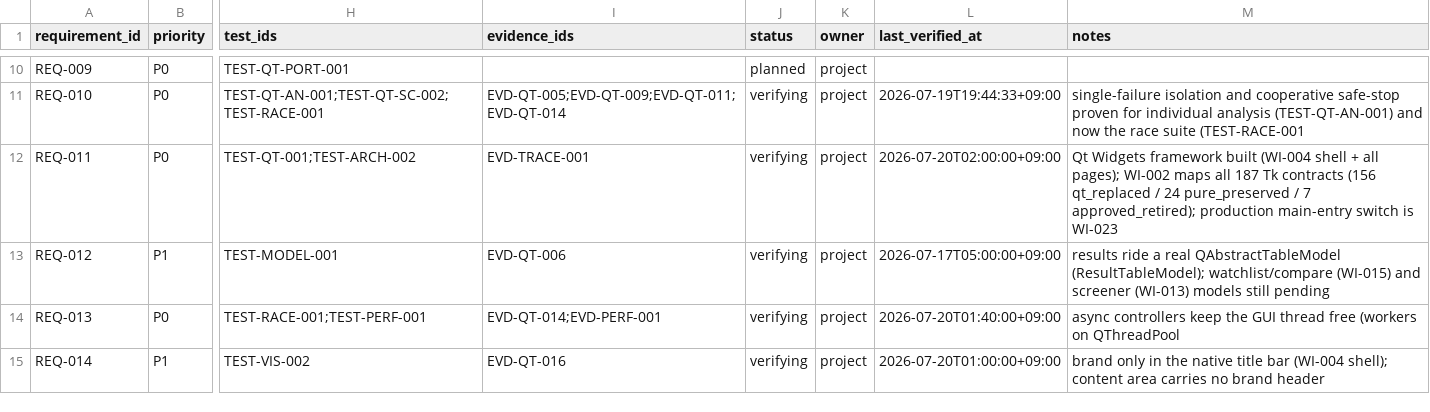
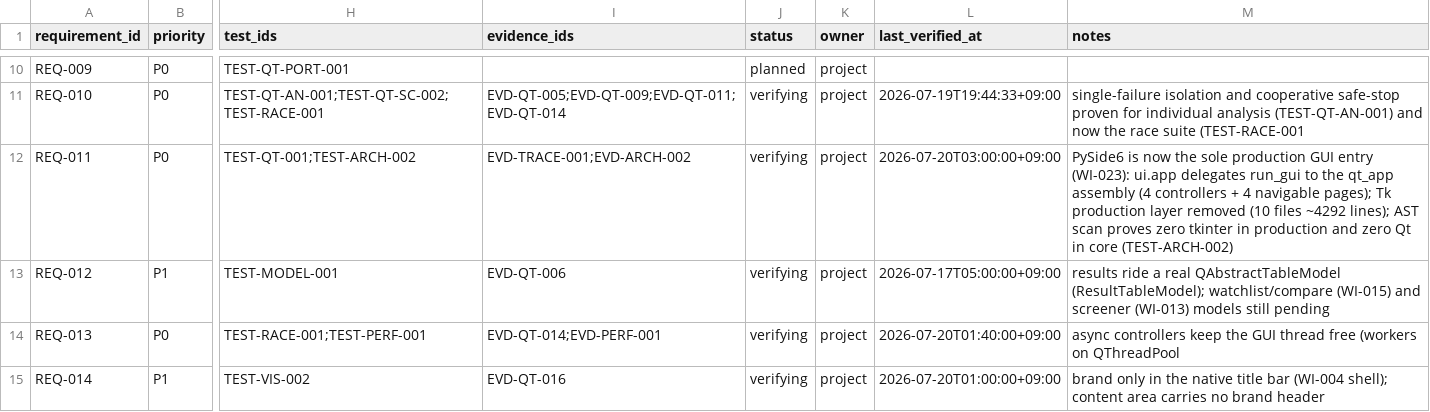
Before and after one commit to liluyang1999/stock-advisor, a CSV file: loop/quality/traceability.csv, drawn as a sheet; only a part is shown, gaps mark what is left out; the diff names each change by its address in the sheet, - before the commit and + after, or states it on an @@ line.

Commit message:
loop: accept WI-023 with evidence; PySide6 is the sole entry, Tk removed, active advances to WI-024
WI-023 accepted against EVD-ARCH-002 (6ea120a). MS-08's pivot is done: PySide6 is the only
production GUI entry and the Tk layer is gone.

REQ-011 (PySide6 Widgets framework) gains EVD-ARCH-002 -- ui.app delegates run_gui to the qt_app
assembly (4 controllers + 4 navigable pages, pools drained on close), and TEST-ARCH-002's AST scan
proves zero tkinter in production/entry points and zero Qt in the core domain (AC-001/AC-002).

Metrics updated honestly to the post-removal reality: tests 580 -> 706 methods (tk_specific
187 -> 0, qt_specific 0 -> 143), and coverage measured fresh at statement 0.9712 / branch 0.9354
(up from 0.9299/0.8784 -- removing the Tk layer raised it). current.quality_summary realigned to
metrics per the validate_loop invariant.

active advances to WI-024 (clean Qt build / EXE self-test / real-machine smoke), flipped ready;
it needs the ADR-0004 packaging decision first. metrics work_items_accepted 24 -> 25.
run_gates ran=7 failed=0. Re-baselined (EVD-LOOP-004 -> 219f6e8e).

```diff
--- a/loop/quality/traceability.csv
+++ b/loop/quality/traceability.csv
-I12 (evidence_ids): EVD-TRACE-001
+I12 (evidence_ids): EVD-TRACE-001;EVD-ARCH-002
-L12 (last_verified_at): 2026-07-20T02:00:00+09:00
+L12 (last_verified_at): 2026-07-20T03:00:00+09:00
-M12 (notes): Qt Widgets framework built (WI-004 shell + all pages); WI-002 maps all 187 Tk contracts (156 qt_replaced / 24 pure_preserved / 7 approved_retired); production main-entry switch is WI-023
+M12 (notes): PySide6 is now the sole production GUI entry (WI-023): ui.app delegates run_gui to the qt_app assembly (4 controllers + 4 navigable pages); Tk production layer removed (10 files ~4292 lines); AST scan proves zero tkinter in production and zero Qt in core (TEST-ARCH-002)
```
Also changed, not shown: 8 other files.
